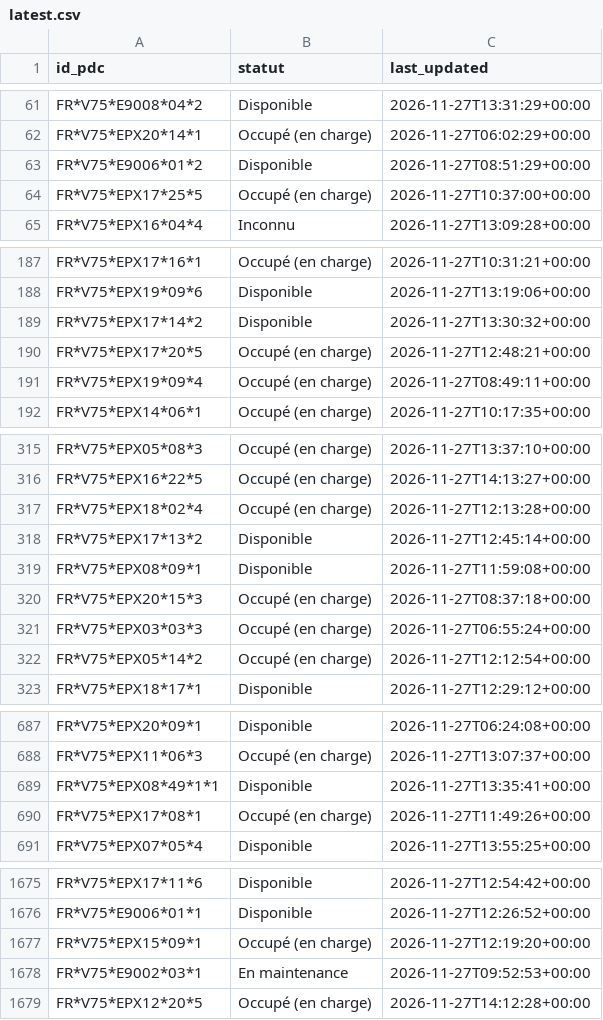
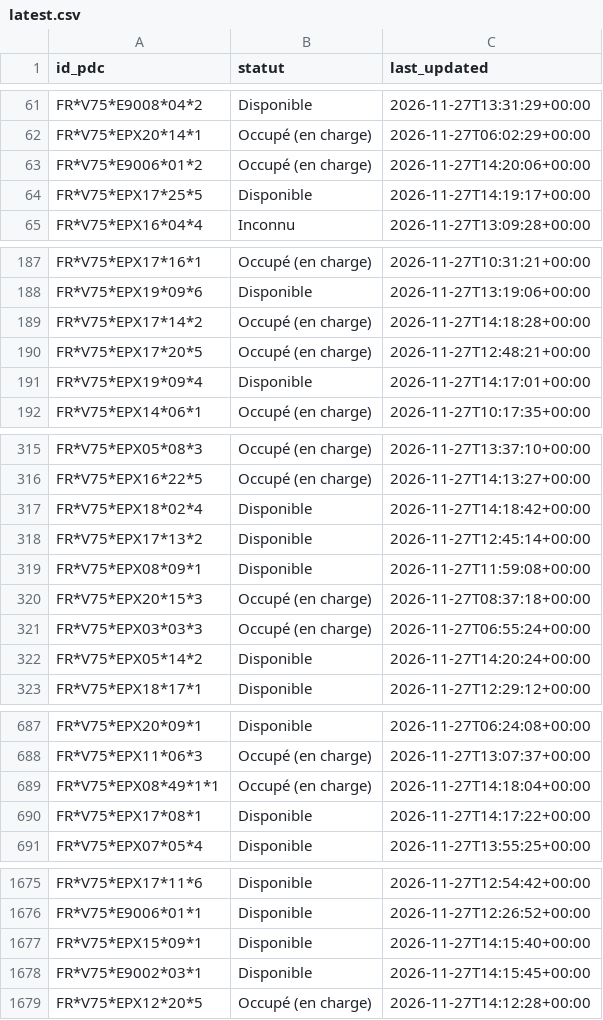
Before and after one commit to RimeAabil/belib-forecast, a CSV file: state/latest.csv, drawn as a sheet; only a part is shown, gaps mark what is left out; the diff covers the shown part only.

```diff
--- a/state/latest.csv
+++ b/state/latest.csv
@@ -62,4 +62,4 @@ FR*V75*E9008*04*2,Disponible,2026-11-27T13:31:29+00:00
 FR*V75*EPX20*14*1,Occupé (en charge),2026-11-27T06:02:29+00:00
-FR*V75*E9006*01*2,Disponible,2026-11-27T08:51:29+00:00
-FR*V75*EPX17*25*5,Occupé (en charge),2026-11-27T10:37:00+00:00
+FR*V75*E9006*01*2,Occupé (en charge),2026-11-27T14:20:06+00:00
+FR*V75*EPX17*25*5,Disponible,2026-11-27T14:19:17+00:00
 FR*V75*EPX16*04*4,Inconnu,2026-11-27T13:09:28+00:00
@@ -188,5 +188,5 @@ FR*V75*EPX17*16*1,Occupé (en charge),2026-11-27T10:31:21+00:00
 FR*V75*EPX19*09*6,Disponible,2026-11-27T13:19:06+00:00
-FR*V75*EPX17*14*2,Disponible,2026-11-27T13:30:32+00:00
+FR*V75*EPX17*14*2,Occupé (en charge),2026-11-27T14:18:28+00:00
 FR*V75*EPX17*20*5,Occupé (en charge),2026-11-27T12:48:21+00:00
-FR*V75*EPX19*09*4,Occupé (en charge),2026-11-27T08:49:11+00:00
+FR*V75*EPX19*09*4,Disponible,2026-11-27T14:17:01+00:00
 FR*V75*EPX14*06*1,Occupé (en charge),2026-11-27T10:17:35+00:00
@@ -316,3 +316,3 @@ FR*V75*EPX05*08*3,Occupé (en charge),2026-11-27T13:37:10+00:00
 FR*V75*EPX16*22*5,Occupé (en charge),2026-11-27T14:13:27+00:00
-FR*V75*EPX18*02*4,Occupé (en charge),2026-11-27T12:13:28+00:00
+FR*V75*EPX18*02*4,Disponible,2026-11-27T14:18:42+00:00
 FR*V75*EPX17*13*2,Disponible,2026-11-27T12:45:14+00:00
@@ -321,3 +321,3 @@ FR*V75*EPX20*15*3,Occupé (en charge),2026-11-27T08:37:18+00:00
 FR*V75*EPX03*03*3,Occupé (en charge),2026-11-27T06:55:24+00:00
-FR*V75*EPX05*14*2,Occupé (en charge),2026-11-27T12:12:54+00:00
+FR*V75*EPX05*14*2,Disponible,2026-11-27T14:20:24+00:00
 FR*V75*EPX18*17*1,Disponible,2026-11-27T12:29:12+00:00
@@ -688,4 +688,4 @@ FR*V75*EPX20*09*1,Disponible,2026-11-27T06:24:08+00:00
 FR*V75*EPX11*06*3,Occupé (en charge),2026-11-27T13:07:37+00:00
-FR*V75*EPX08*49*1*1,Disponible,2026-11-27T13:35:41+00:00
-FR*V75*EPX17*08*1,Occupé (en charge),2026-11-27T11:49:26+00:00
+FR*V75*EPX08*49*1*1,Occupé (en charge),2026-11-27T14:18:04+00:00
+FR*V75*EPX17*08*1,Disponible,2026-11-27T14:17:22+00:00
 FR*V75*EPX07*05*4,Disponible,2026-11-27T13:55:25+00:00
@@ -1676,4 +1676,4 @@ FR*V75*EPX17*11*6,Disponible,2026-11-27T12:54:42+00:00
 FR*V75*E9006*01*1,Disponible,2026-11-27T12:26:52+00:00
-FR*V75*EPX15*09*1,Occupé (en charge),2026-11-27T12:19:20+00:00
-FR*V75*E9002*03*1,En maintenance,2026-11-27T09:52:53+00:00
+FR*V75*EPX15*09*1,Disponible,2026-11-27T14:15:40+00:00
+FR*V75*E9002*03*1,Disponible,2026-11-27T14:15:45+00:00
 FR*V75*EPX12*20*5,Occupé (en charge),2026-11-27T14:12:28+00:00
```
Also changed, not shown: 125 edited cells elsewhere in this file, points.csv, runs.csv, 1 other file.
